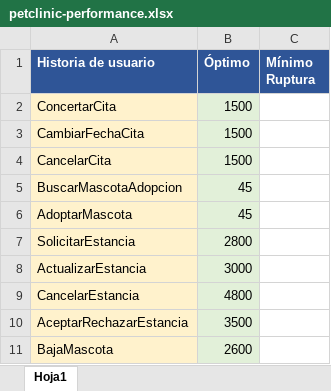
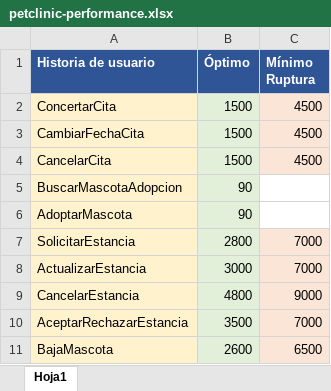
Before and after one commit to jorandmol/DP2-G7, an Excel workbook: src/performance/petclinic-performance.xlsx, sheet Hoja1, drawn as a sheet; values as stored, in another font and other column widths than the file's, no borders; the diff names each change by its address in the sheet, - before the commit and + after, or states it on an @@ line.

```diff
--- a/src/performance/petclinic-performance.xlsx (sheet Hoja1)
+++ b/src/performance/petclinic-performance.xlsx (sheet Hoja1)
-C2:C4 (Mínimo Ruptura): (empty)
+C2:C4 (Mínimo Ruptura): 4500
-C2:C4 fill: none
+C2:C4 fill: #FBE5D6
-B5:B6 (Óptimo): 45
+B5:B6 (Óptimo): 90
-C7:C8 (Mínimo Ruptura): (empty)
+C7:C8 (Mínimo Ruptura): 7000
-C7:C11 fill: none
+C7:C11 fill: #FBE5D6
-C9 (Mínimo Ruptura): (empty)
+C9 (Mínimo Ruptura): 9000
-C10 (Mínimo Ruptura): (empty)
+C10 (Mínimo Ruptura): 7000
-C11 (Mínimo Ruptura): (empty)
+C11 (Mínimo Ruptura): 6500
```
Also changed, not shown: 12 other files.
